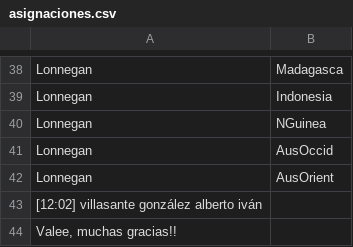
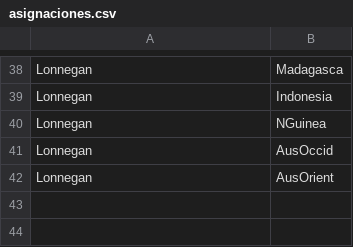
Before and after one commit to miguel-mendez-martinez/Risk2020, a CSV file: asignaciones.csv, drawn as a sheet; only a part is shown, gaps mark what is left out; the diff names each change by its address in the sheet, - before the commit and + after, or states it on an @@ line.

```diff
--- a/asignaciones.csv
+++ b/asignaciones.csv
-row 43: [12:02] villasante gonzález alberto iván
-row 44: Valee, muchas gracias!!
```
Also changed, not shown: comandos.csv, 4 other files.
